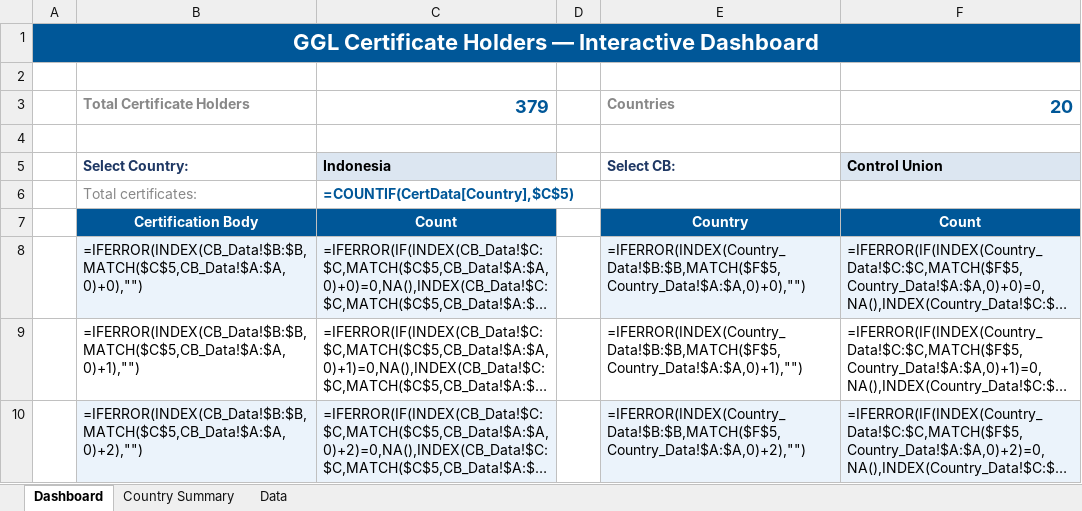
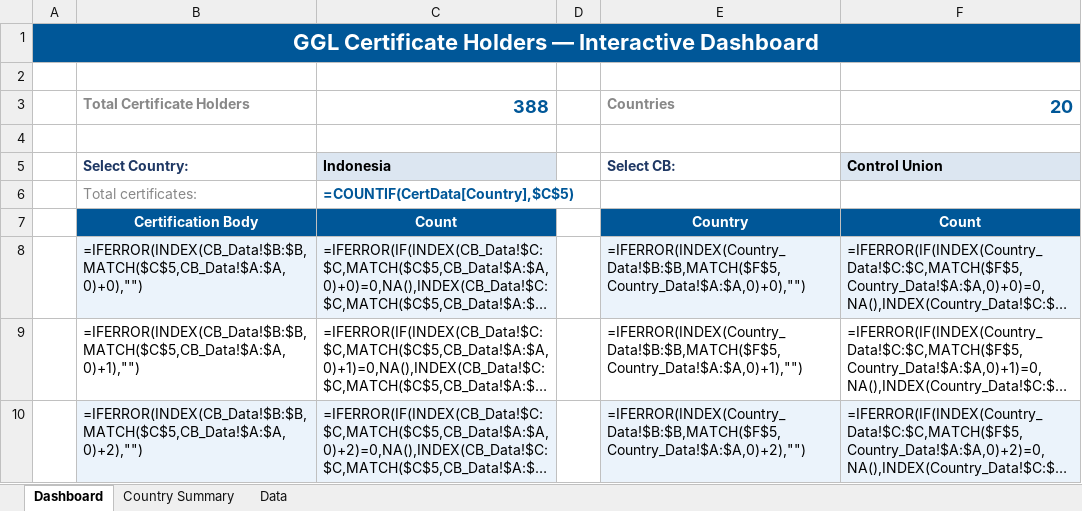
Before and after one commit to goodinternetuser7/certificate-scrapers, an Excel workbook: GGL/GGL certificates latest.xlsx, sheet Dashboard, drawn as a sheet; only a part is shown; long unchanged cells end in …; values as stored, in another font and other column widths than the file's, no borders; formulas without a stored value are shown as written; charts and pictures not drawn; the diff names each change by its address in the sheet, - before the commit and + after, or states it on an @@ line.

```diff
--- a/GGL/GGL certificates latest.xlsx (sheet Dashboard)
+++ b/GGL/GGL certificates latest.xlsx (sheet Dashboard)
-C3: 379
+C3: 388
```
Also changed, not shown: sheet Data, sheet Country Summary, 4 other files.
